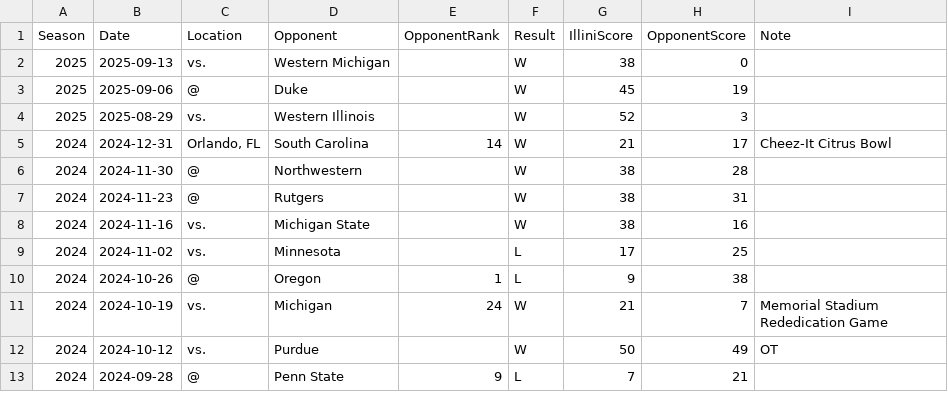
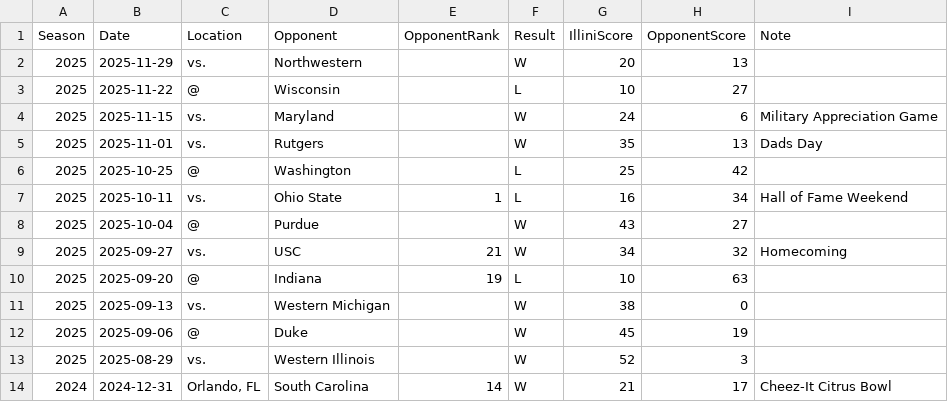
Before and after one commit to wadefagen/datasets, a CSV file: illini-football/illini-football-scores.csv, drawn as a sheet; only a part is shown; the shorter side is filled out with more unchanged rows.

Commit message:
2025 football season update

```diff
--- a/illini-football/illini-football-scores.csv
+++ b/illini-football/illini-football-scores.csv
@@ -1,2 +1,11 @@
 Season,Date,Location,Opponent,OpponentRank,Result,IlliniScore,OpponentScore,Note
+2025,2025-11-29,vs.,Northwestern,,W,20,13,
+2025,2025-11-22,@,Wisconsin,,L,10,27,
+2025,2025-11-15,vs.,Maryland,,W,24,6,Military Appreciation Game
+2025,2025-11-01,vs.,Rutgers,,W,35,13,Dads Day
+2025,2025-10-25,@,Washington,,L,25,42,
+2025,2025-10-11,vs.,Ohio State,1,L,16,34,Hall of Fame Weekend
+2025,2025-10-04,@,Purdue,,W,43,27,
+2025,2025-09-27,vs.,USC,21,W,34,32,Homecoming
+2025,2025-09-20,@,Indiana,19,L,10,63,
 2025,2025-09-13,vs.,Western Michigan,,W,38,0,
```
